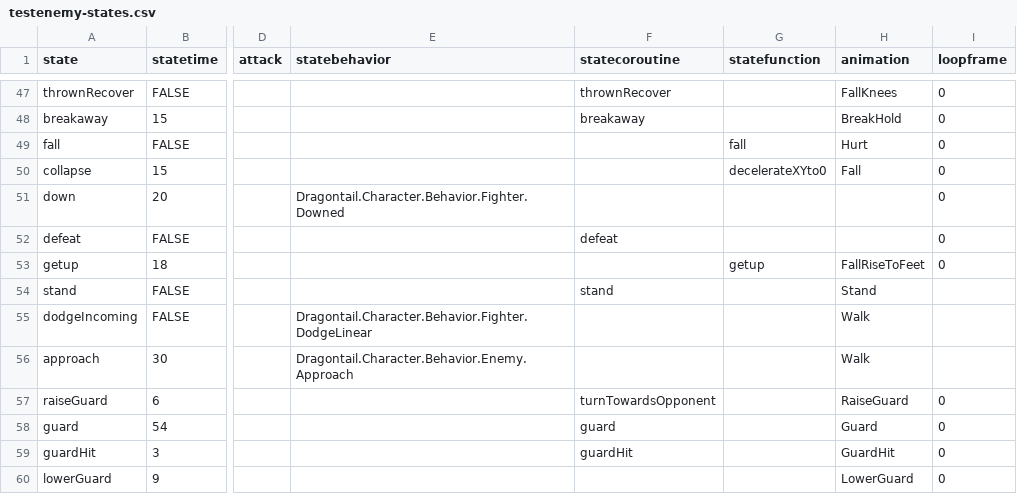
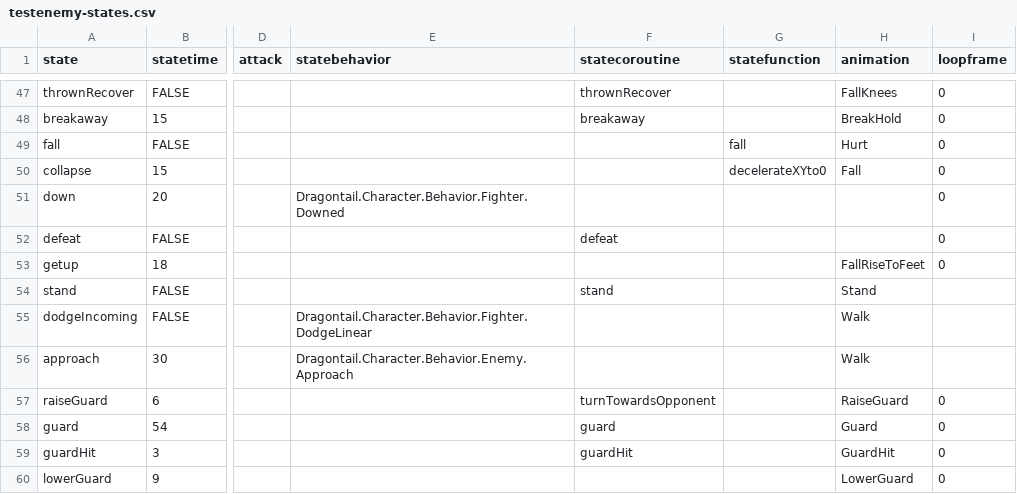
Before and after one commit to IoriBranford/dragontail, a CSV file: game/data/database/testenemy-states.csv, drawn as a sheet; only a part is shown, gaps mark what is left out; the diff names each change by its address in the sheet, - before the commit and + after, or states it on an @@ line.

Commit message:
No-code getup state for test enemy

```diff
--- a/game/data/database/testenemy-states.csv
+++ b/game/data/database/testenemy-states.csv
-G53 (statefunction): getup
+G53 (statefunction): (empty)
```
Also changed, not shown: 1 other file.
